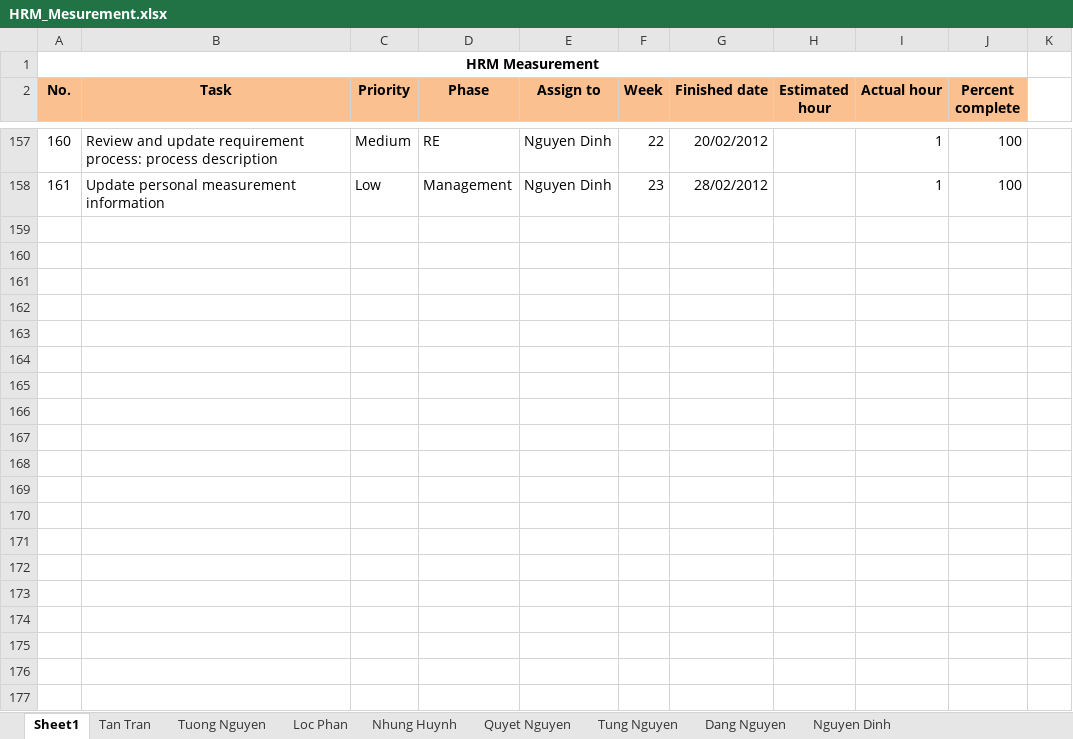
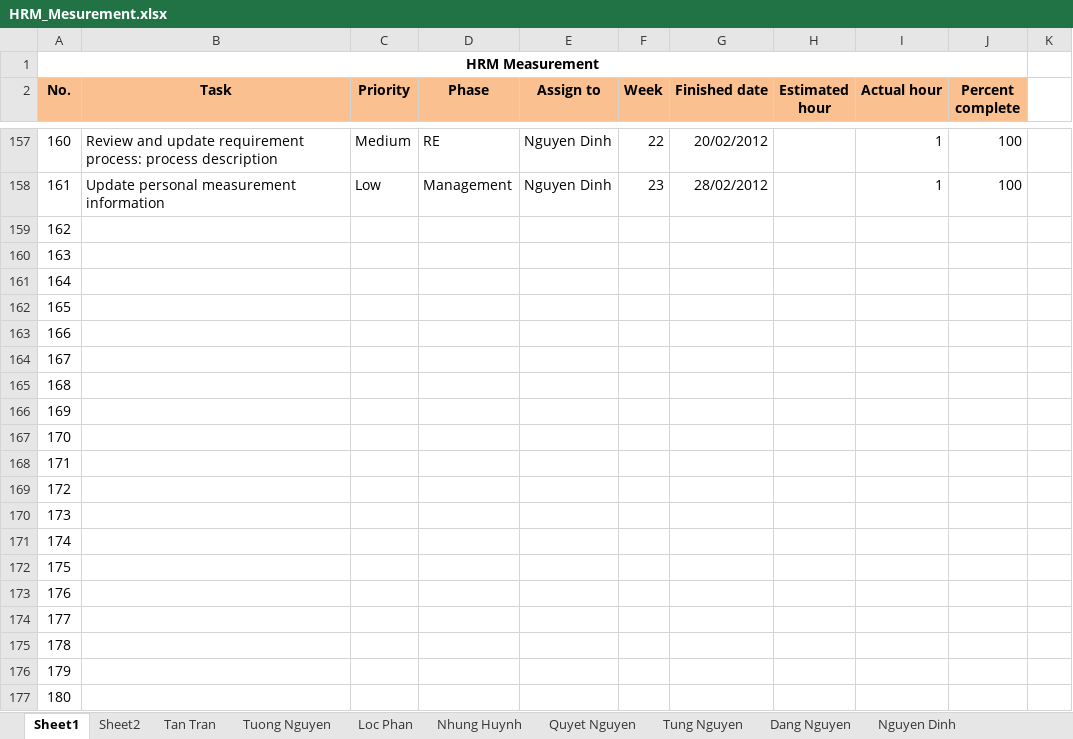
Before and after one commit to hieu292/hrm-k14vlu, an Excel workbook: Project Plan/HRM_Mesurement.xlsx, sheet Sheet1, drawn as a sheet; only a part is shown, gaps mark what is left out; values as stored, in another font and other column widths than the file's, no borders; conditional formats not drawn; the diff covers the shown part only; the diff names each change by its address in the sheet, - before the commit and + after, or states it on an @@ line.

```diff
--- a/Project Plan/HRM_Mesurement.xlsx (sheet Sheet1)
+++ b/Project Plan/HRM_Mesurement.xlsx (sheet Sheet1)
+sheet tab: Sheet2
@@ row 159 unhidden: 162 @@
@@ row 160 unhidden: 163 @@
@@ row 161 unhidden: 164 @@
@@ row 162 unhidden: 165 @@
@@ row 163 unhidden: 166 @@
@@ row 164 unhidden: 167 @@
@@ row 165 unhidden: 168 @@
@@ row 166 unhidden: 169 @@
@@ row 167 unhidden: 170 @@
@@ row 168 unhidden: 171 @@
@@ row 169 unhidden: 172 @@
@@ row 170 unhidden: 173 @@
@@ row 171 unhidden: 174 @@
@@ row 172 unhidden: 175 @@
@@ row 173 unhidden: 176 @@
@@ row 174 unhidden: 177 @@
@@ row 175 unhidden: 178 @@
@@ row 176 unhidden: 179 @@
@@ row 177 unhidden: 180 @@
```
Also changed, not shown: 124 hidden or unhidden rows elsewhere in this sheet, charts or pictures, 14 other files.
